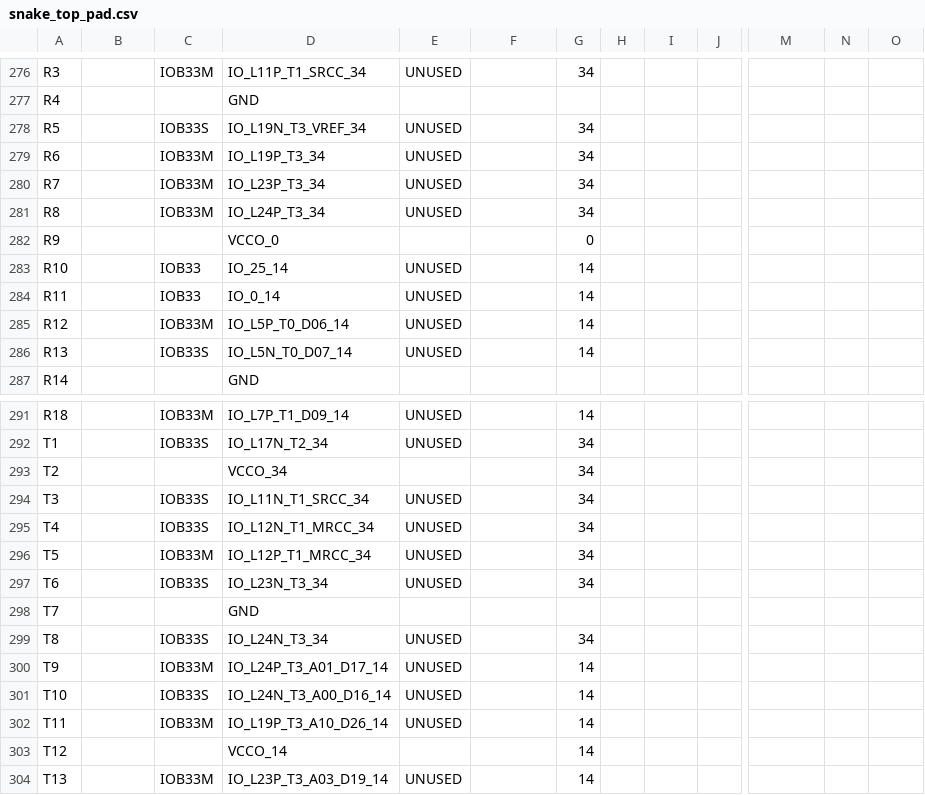
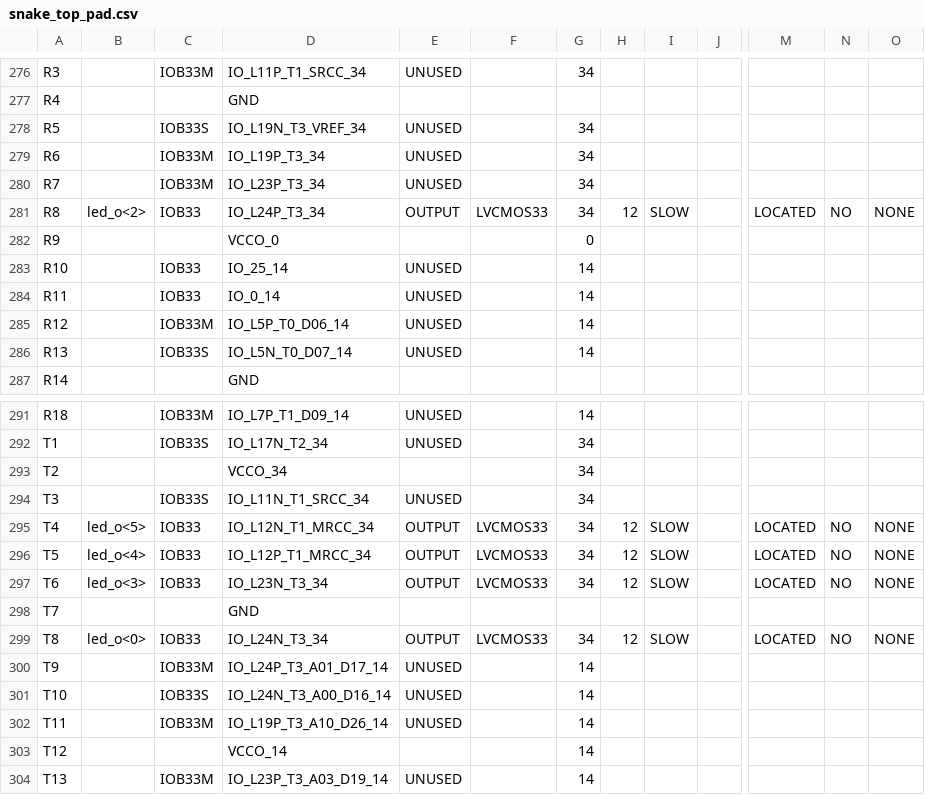
Before and after one commit to am93/SnakeVHDL, a CSV file: Snakey/snake_top_pad.csv, drawn as a sheet; only a part is shown, gaps mark what is left out; the diff covers the shown part only; the diff names each change by its address in the sheet, - before the commit and + after, or states it on an @@ line.

Commit message:
Colors and LEDs
Two color mode (green for snake and red for food) and LEDs.

```diff
--- a/Snakey/snake_top_pad.csv
+++ b/Snakey/snake_top_pad.csv
-B281: (empty)
+B281: led_o<2>
-C281: IOB33M
+C281: IOB33
-E281: UNUSED
+E281: OUTPUT
-F281: (empty)
+F281: LVCMOS33
-H281: (empty)
+H281: 12
-I281: (empty)
+I281: SLOW
-M281: (empty)
+M281: LOCATED
-N281: (empty)
+N281: NO
-O281: (empty)
+O281: NONE
-B295: (empty)
+B295: led_o<5>
-C295: IOB33S
+C295: IOB33
-E295:E297: UNUSED
+E295:E297: OUTPUT
-F295:F297: (empty)
+F295:F297: LVCMOS33
-H295:H297: (empty)
+H295:H297: 12
-I295:I297: (empty)
+I295:I297: SLOW
-M295:M297: (empty)
+M295:M297: LOCATED
-N295:N297: (empty)
+N295:N297: NO
-O295:O297: (empty)
+O295:O297: NONE
-B296: (empty)
+B296: led_o<4>
-C296: IOB33M
+C296: IOB33
-B297: (empty)
+B297: led_o<3>
-C297: IOB33S
+C297: IOB33
-B299: (empty)
+B299: led_o<0>
-C299: IOB33S
+C299: IOB33
-E299: UNUSED
+E299: OUTPUT
-F299: (empty)
+F299: LVCMOS33
-H299: (empty)
+H299: 12
-I299: (empty)
+I299: SLOW
-M299: (empty)
+M299: LOCATED
-N299: (empty)
+N299: NO
-O299: (empty)
+O299: NONE
```
Also changed, not shown: 100 edited cells elsewhere in this file, 55 other files.
